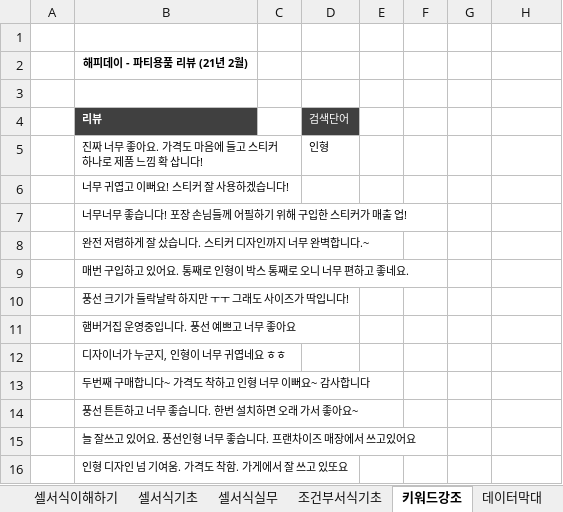
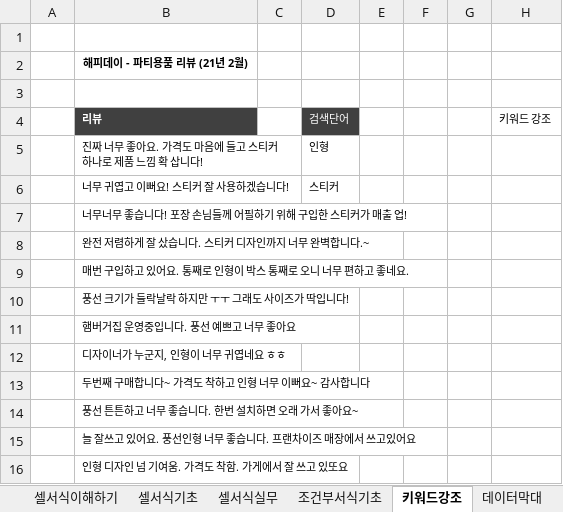
Before and after one commit to choiminjun94/Excel_study, an Excel workbook: 01)_엑셀기초/엑셀 기초 총정리 특강 1-2.xlsx, sheet 키워드강조, drawn as a sheet; values as stored, in another font and other column widths than the file's, no borders; charts and pictures and conditional formats not drawn; the diff names each change by its address in the sheet, - before the commit and + after, or states it on an @@ line.

```diff
--- a/01)_엑셀기초/엑셀 기초 총정리 특강 1-2.xlsx (sheet 키워드강조)
+++ b/01)_엑셀기초/엑셀 기초 총정리 특강 1-2.xlsx (sheet 키워드강조)
-H4: (empty)
+H4: 키워드 강조
-D6 (검색단어): (empty)
+D6 (검색단어): 스티커
```
Also changed, not shown: sheet 데이터막대, sheet 아이콘강조, sheet 조건부서식기초, sheet 트렌드분석, charts or pictures, 1 other file.
